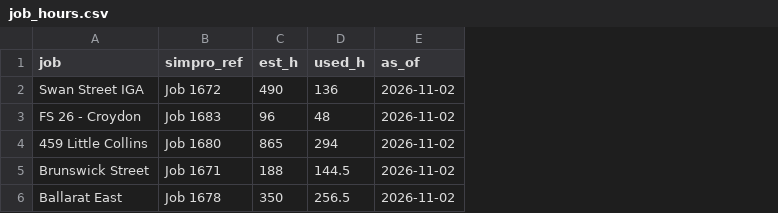
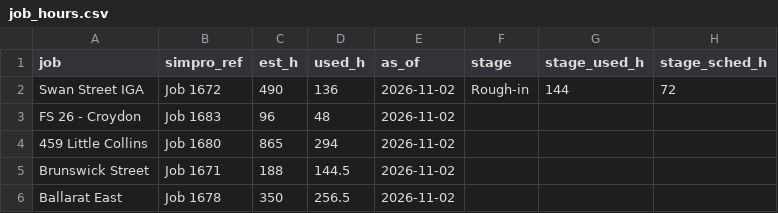
Before and after one commit to vpstock/vp-program-scheduler, a CSV file: data/job_hours.csv, drawn as a sheet; the diff names each change by its address in the sheet, - before the commit and + after, or states it on an @@ line.

```diff
--- a/data/job_hours.csv
+++ b/data/job_hours.csv
+column F (stage), row 2: Rough-in
+column G (stage_used_h), row 2: 144
+column H (stage_sched_h), row 2: 72
```
Also changed, not shown: 2 other files.
